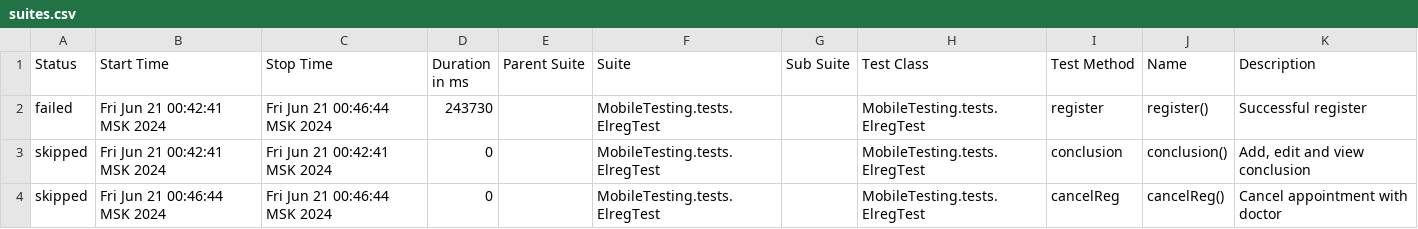
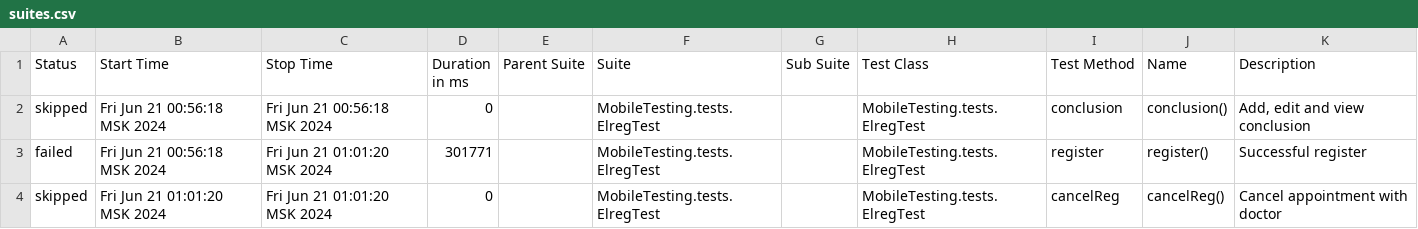
Before and after one commit to devops-ot/allure, a CSV file: data/suites.csv, drawn as a sheet.

Commit message:
ElregTest

```diff
--- a/data/suites.csv
+++ b/data/suites.csv
@@ -1,4 +1,4 @@
 "Status","Start Time","Stop Time","Duration in ms","Parent Suite","Suite","Sub Suite","Test Class","Test Method","Name","Description"
-"failed","Fri Jun 21 00:42:41 MSK 2024","Fri Jun 21 00:46:44 MSK 2024","243730","","MobileTesting.tests.ElregTest","","MobileTesting.tests.ElregTest","register","register()","Successful register"
-"skipped","Fri Jun 21 00:42:41 MSK 2024","Fri Jun 21 00:42:41 MSK 2024","0","","MobileTesting.tests.ElregTest","","MobileTesting.tests.ElregTest","conclusion","conclusion()","Add, edit and view conclusion"
-"skipped","Fri Jun 21 00:46:44 MSK 2024","Fri Jun 21 00:46:44 MSK 2024","0","","MobileTesting.tests.ElregTest","","MobileTesting.tests.ElregTest","cancelReg","cancelReg()","Cancel appointment with doctor"
+"skipped","Fri Jun 21 00:56:18 MSK 2024","Fri Jun 21 00:56:18 MSK 2024","0","","MobileTesting.tests.ElregTest","","MobileTesting.tests.ElregTest","conclusion","conclusion()","Add, edit and view conclusion"
+"failed","Fri Jun 21 00:56:18 MSK 2024","Fri Jun 21 01:01:20 MSK 2024","301771","","MobileTesting.tests.ElregTest","","MobileTesting.tests.ElregTest","register","register()","Successful register"
+"skipped","Fri Jun 21 01:01:20 MSK 2024","Fri Jun 21 01:01:20 MSK 2024","0","","MobileTesting.tests.ElregTest","","MobileTesting.tests.ElregTest","cancelReg","cancelReg()","Cancel appointment with doctor"
```
Also changed, not shown: 34 other files.
